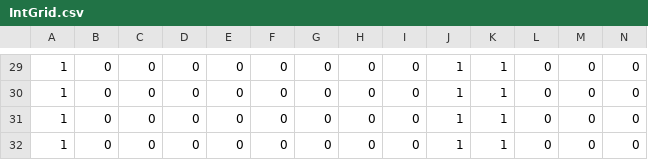
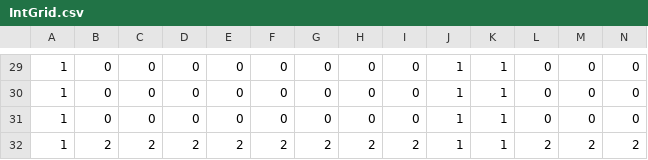
Before and after one commit to Dwinchi/comp-sci-platformer, a CSV file: levels/World1/simplified/Level_3/IntGrid.csv, drawn as a sheet; only a part is shown, gaps mark what is left out; removed rows and columns are numbered as before the commit, all else as after; rows hold the shown columns only; the diff names each change by its address in the sheet, - before the commit and + after, or states it on an @@ line.

Commit message:
Updates
Updated World 3
Updated Enemy JS file (WIP)

```diff
--- a/levels/World1/simplified/Level_3/IntGrid.csv
+++ b/levels/World1/simplified/Level_3/IntGrid.csv
-row 32: 1 | 0 | 0 | 0 | 0 | 0 | 0 | 0 | 0 | 1 | 1 | 0 | 0 | 0
+row 32: 1 | 2 | 2 | 2 | 2 | 2 | 2 | 2 | 2 | 1 | 1 | 2 | 2 | 2
```
Also changed, not shown: 8 other files.
